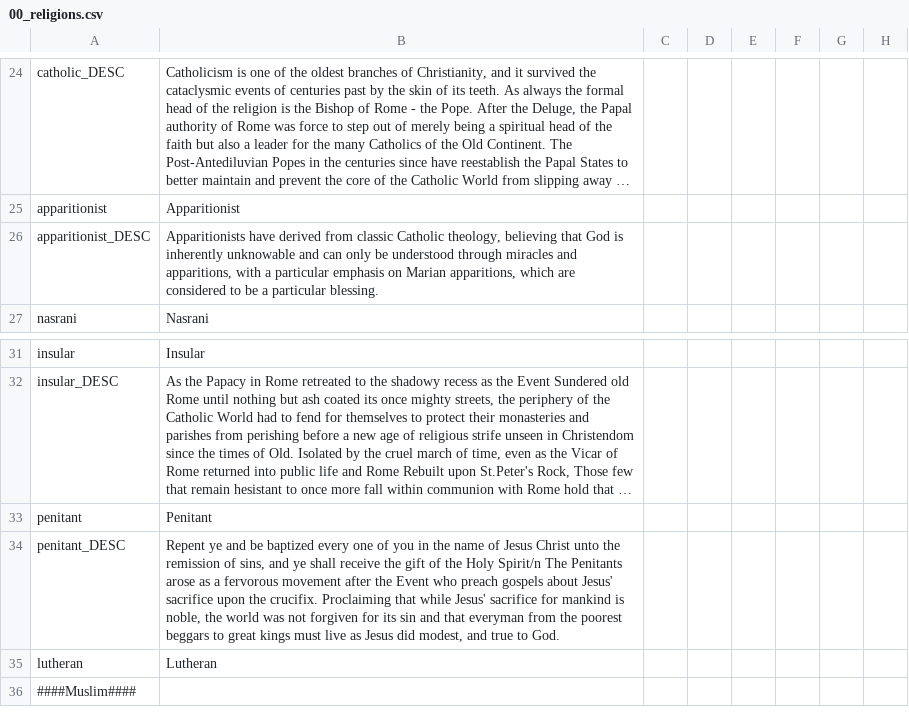
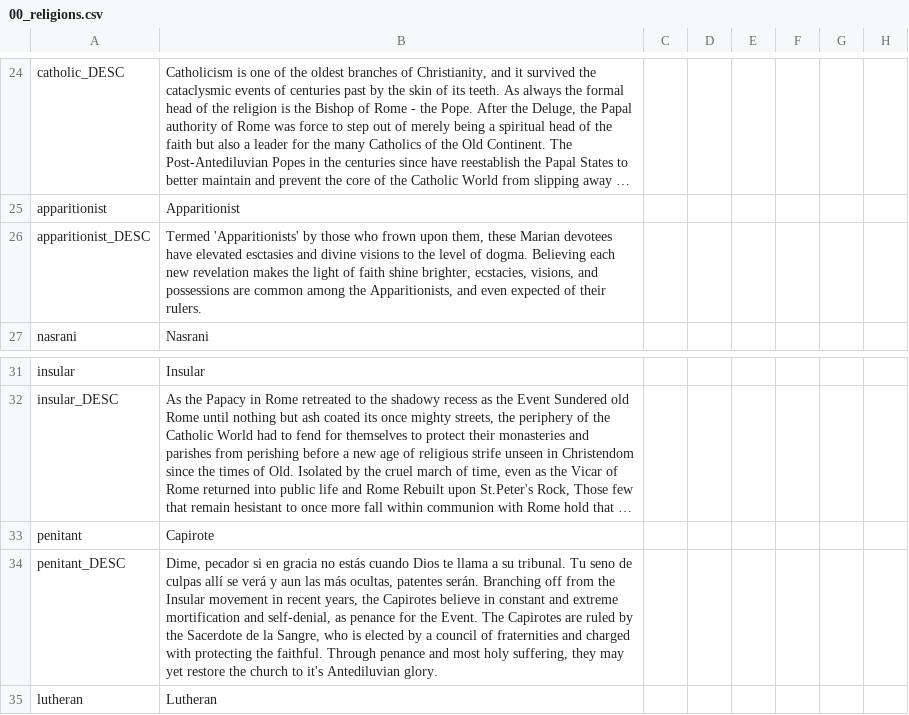
Before and after one commit to klorpa/After-The-End-Eurasia, a CSV file: ATE_Eurasia/localisation/00_religions.csv, drawn as a sheet; only a part is shown, gaps mark what is left out; the shorter side is filled out with more unchanged rows; long unchanged cells end in …; the diff names each change by its address in the sheet, - before the commit and + after, or states it on an @@ line.

Commit message:
Updated Penitents for upcoming plans for spain
also apparitionist descriptions

```diff
--- a/ATE_Eurasia/localisation/00_religions.csv
+++ b/ATE_Eurasia/localisation/00_religions.csv
-B26: Apparitionists have derived from classic Catholic theology, believing that God is inherently unknowable and can only be understood through miracles and apparitions, with a particular emphasis on Marian apparitions, which are considered to be a particular blessing.
+B26: Termed 'Apparitionists' by those who frown upon them, these Marian devotees have elevated esctasies and divine visions to the level of dogma. Believing each new revelation makes the light of faith shine brighter, ecstacies, visions, and possessions are common among the Apparitionists, and even expected of their rulers.
-B33: Penitant
+B33: Capirote
-B34: Repent ye and be baptized every one of you in the name of Jesus Christ unto the remission of sins, and ye shall receive the gift of the Holy Spirit/n The Penitants arose as a fervorous movement after the Event who preach gospels about Jesus' sacrifice upon the crucifix. Proclaiming that while Jesus' sacrifice for mankind is noble, the world was not forgiven for its sin and that everyman from the poorest beggars to great kings must live as Jesus did modest, and true to God.
+B34: Dime, pecador si en gracia no estás cuando Dios te llama a su tribunal. Tu seno de culpas allí se verá y aun las más ocultas, patentes serán. Branching off from the Insular movement in recent years, the Capirotes believe in constant and extreme mortification and self-denial, as penance for the Event. The Capirotes are ruled by the Sacerdote de la Sangre, who is elected by a council of fraternities and charged with protecting the faithful. Through penance and most holy suffering, they may yet restore the church to it's Antediluvian glory.
```
